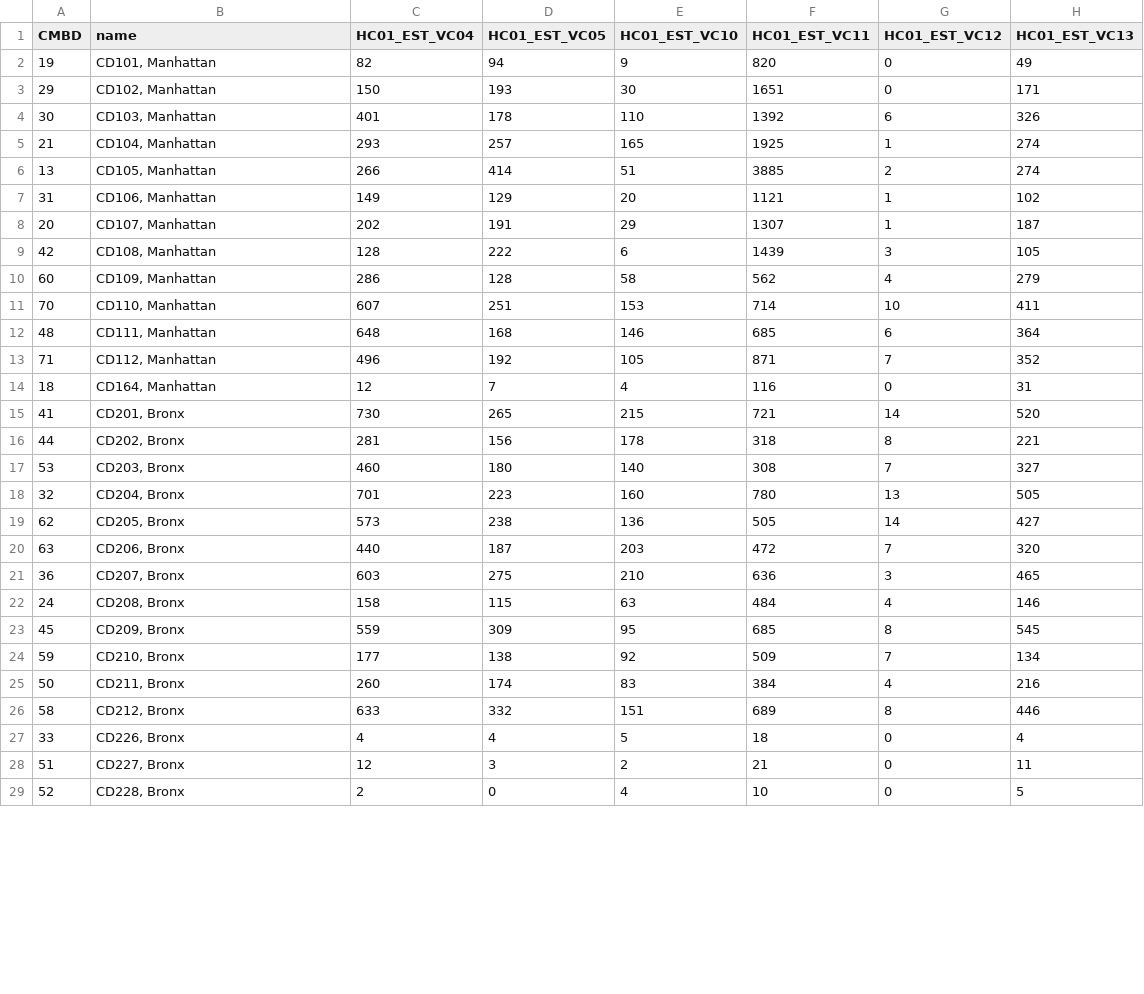
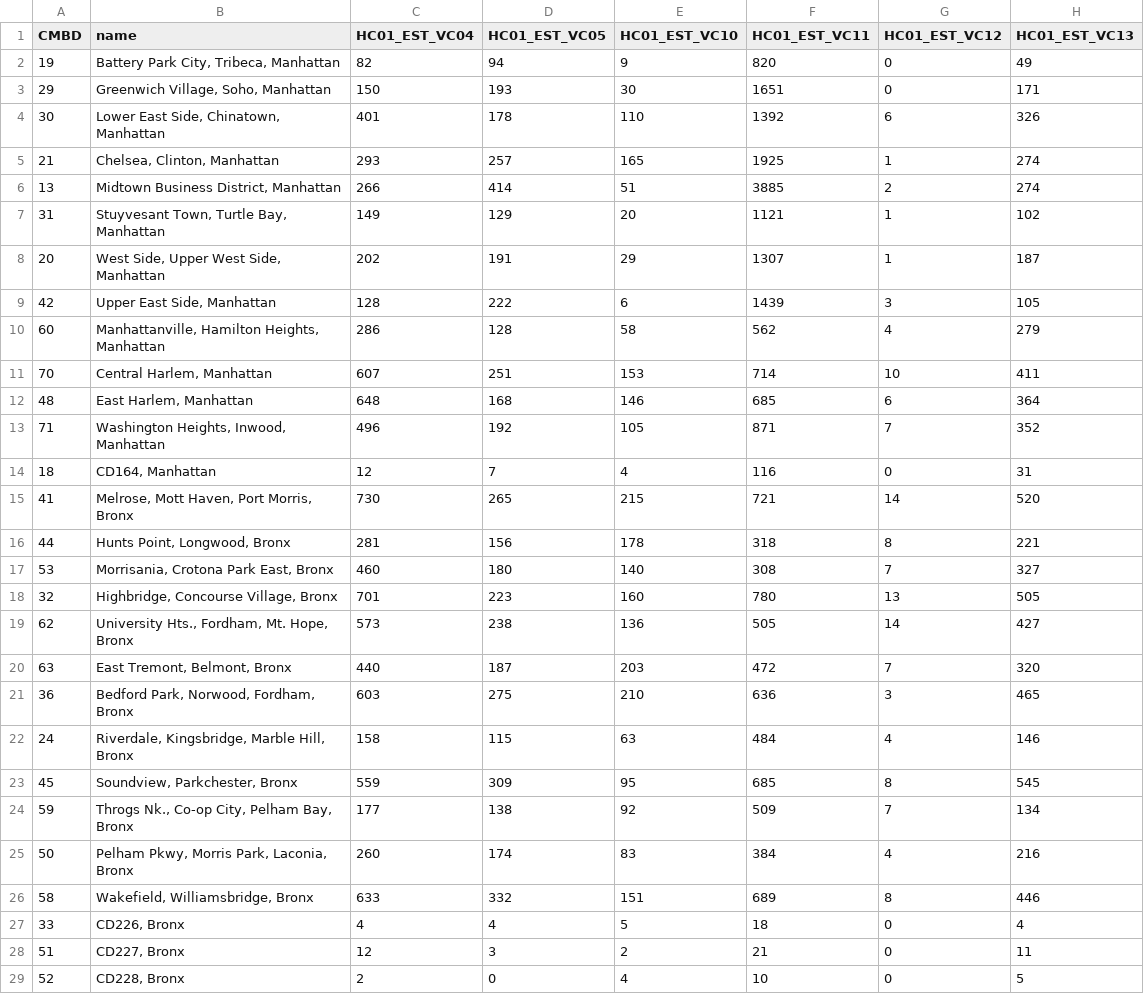
Before and after one commit to visualization59968/NYC-Crimes-2016, a CSV file: data/Crime_Felonies_C.csv, drawn as a sheet; only a part is shown; the diff covers the shown part only; the diff names each change by its address in the sheet, - before the commit and + after, or states it on an @@ line.

Commit message:
Update Crime_Felonies_C.csv
Replace districts names to replace the neiboughoods

```diff
--- a/data/Crime_Felonies_C.csv
+++ b/data/Crime_Felonies_C.csv
-B2 (name): CD101, Manhattan
+B2 (name): Battery Park City, Tribeca, Manhattan
-B3 (name): CD102, Manhattan
+B3 (name): Greenwich Village, Soho, Manhattan
-B4 (name): CD103, Manhattan
+B4 (name): Lower East Side, Chinatown, Manhattan
-B5 (name): CD104, Manhattan
+B5 (name): Chelsea, Clinton, Manhattan
-B6 (name): CD105, Manhattan
+B6 (name): Midtown Business District, Manhattan
-B7 (name): CD106, Manhattan
+B7 (name): Stuyvesant Town, Turtle Bay, Manhattan
-B8 (name): CD107, Manhattan
+B8 (name): West Side, Upper West Side, Manhattan
-B9 (name): CD108, Manhattan
+B9 (name): Upper East Side, Manhattan
-B10 (name): CD109, Manhattan
+B10 (name): Manhattanville, Hamilton Heights, Manhattan
-B11 (name): CD110, Manhattan
+B11 (name): Central Harlem, Manhattan
-B12 (name): CD111, Manhattan
+B12 (name): East Harlem, Manhattan
-B13 (name): CD112, Manhattan
+B13 (name): Washington Heights, Inwood, Manhattan
-B15 (name): CD201, Bronx
+B15 (name): Melrose, Mott Haven, Port Morris, Bronx
-B16 (name): CD202, Bronx
+B16 (name): Hunts Point, Longwood, Bronx
-B17 (name): CD203, Bronx
+B17 (name): Morrisania, Crotona Park East, Bronx
-B18 (name): CD204, Bronx
+B18 (name): Highbridge, Concourse Village, Bronx
-B19 (name): CD205, Bronx
+B19 (name): University Hts., Fordham, Mt. Hope, Bronx
-B20 (name): CD206, Bronx
+B20 (name): East Tremont, Belmont, Bronx
-B21 (name): CD207, Bronx
+B21 (name): Bedford Park, Norwood, Fordham, Bronx
-B22 (name): CD208, Bronx
+B22 (name): Riverdale, Kingsbridge, Marble Hill, Bronx
-B23 (name): CD209, Bronx
+B23 (name): Soundview, Parkchester, Bronx
-B24 (name): CD210, Bronx
+B24 (name): Throgs Nk., Co-op City, Pelham Bay, Bronx
-B25 (name): CD211, Bronx
+B25 (name): Pelham Pkwy, Morris Park, Laconia, Bronx
-B26 (name): CD212, Bronx
+B26 (name): Wakefield, Williamsbridge, Bronx
```
Also changed, not shown: 34 edited cells elsewhere in this file.
